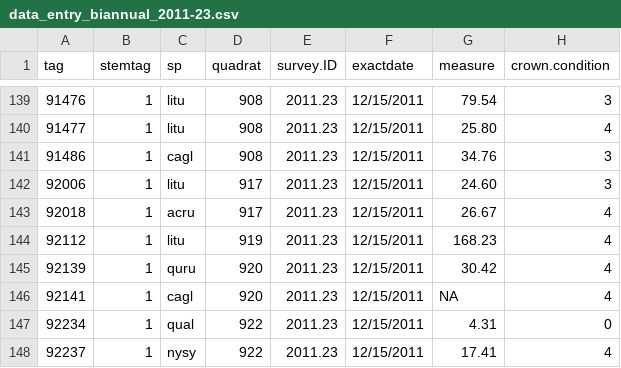
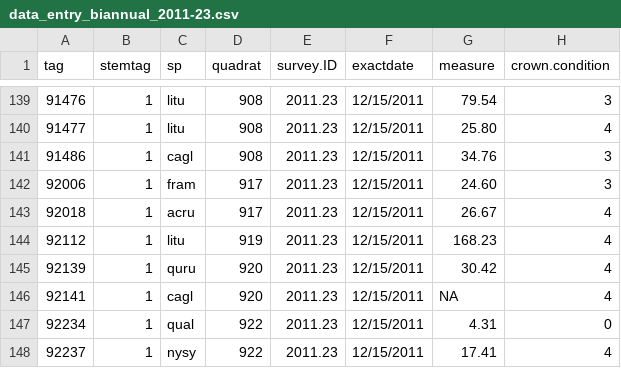
Before and after one commit to SCBI-ForestGEO/Dendrobands, a CSV file: resources/raw_data/2011/data_entry_biannual_2011-23.csv, drawn as a sheet; only a part is shown, gaps mark what is left out; the diff names each change by its address in the sheet, - before the commit and + after, or states it on an @@ line.

Commit message:
retroactively change 92006 from litu to fram

```diff
--- a/resources/raw_data/2011/data_entry_biannual_2011-23.csv
+++ b/resources/raw_data/2011/data_entry_biannual_2011-23.csv
-C142 (sp): litu
+C142 (sp): fram
```
Also changed, not shown: resources/raw_data/2012/data_entry_biannual_2012-18.csv, resources/raw_data/2013/data_entry_biannual_2013-16.csv, 5 other files.
